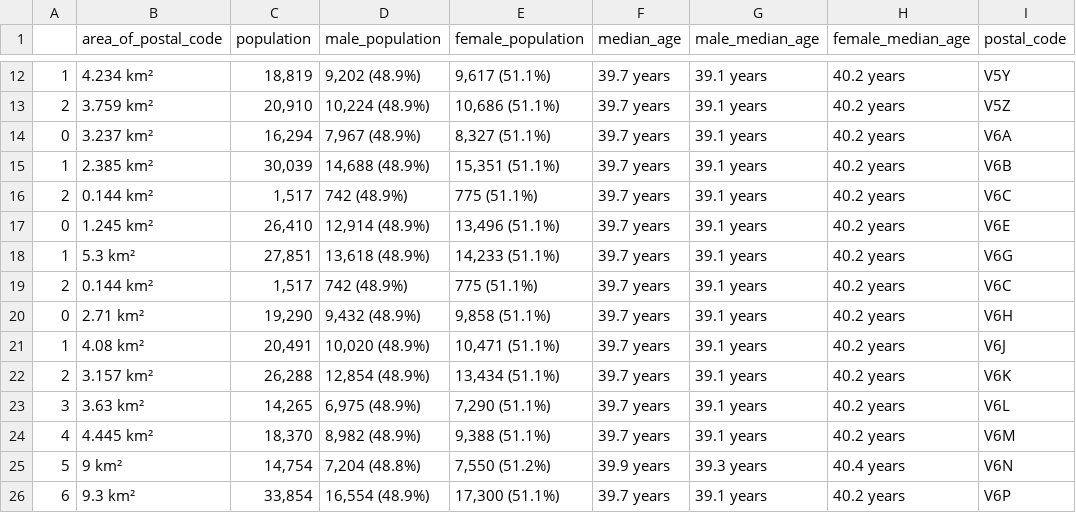
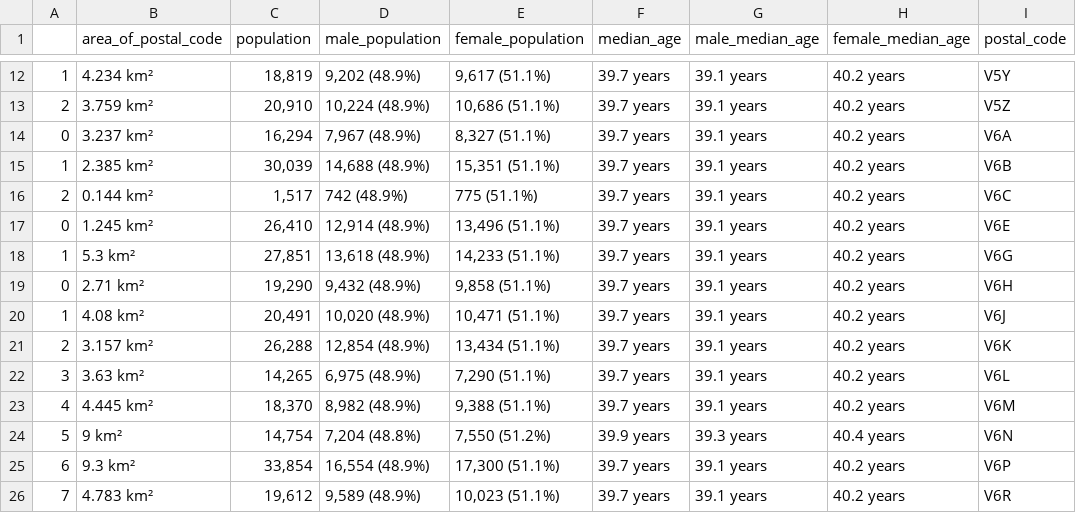
Before and after one commit to BadeJoey/Web_Scraping_Side_Project, a CSV file: population_data_vancouver.csv, drawn as a sheet; only a part is shown, gaps mark what is left out; the shorter side is filled out with more unchanged rows; the diff names each change by its address in the sheet, - before the commit and + after, or states it on an @@ line.

```diff
--- a/population_data_vancouver.csv
+++ b/population_data_vancouver.csv
-row 19: 2 | 0.144 km² | 1,517 | 742 (48.9%) | 775 (51.1%) | 39.7 years | 39.1 years | 40.2 years | V6C
```
Also changed, not shown: population_data_vancouver_clean.csv.
